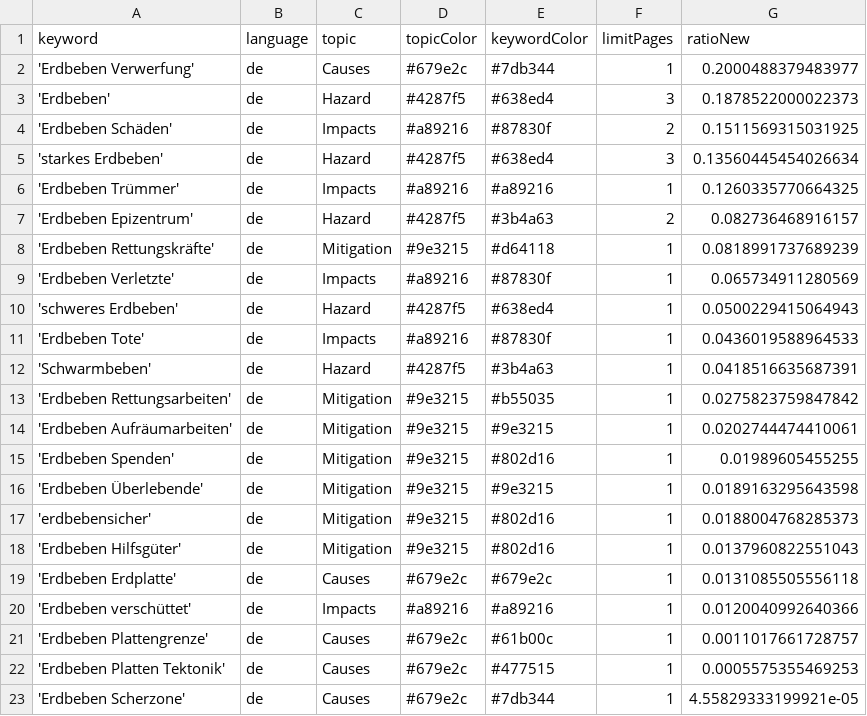
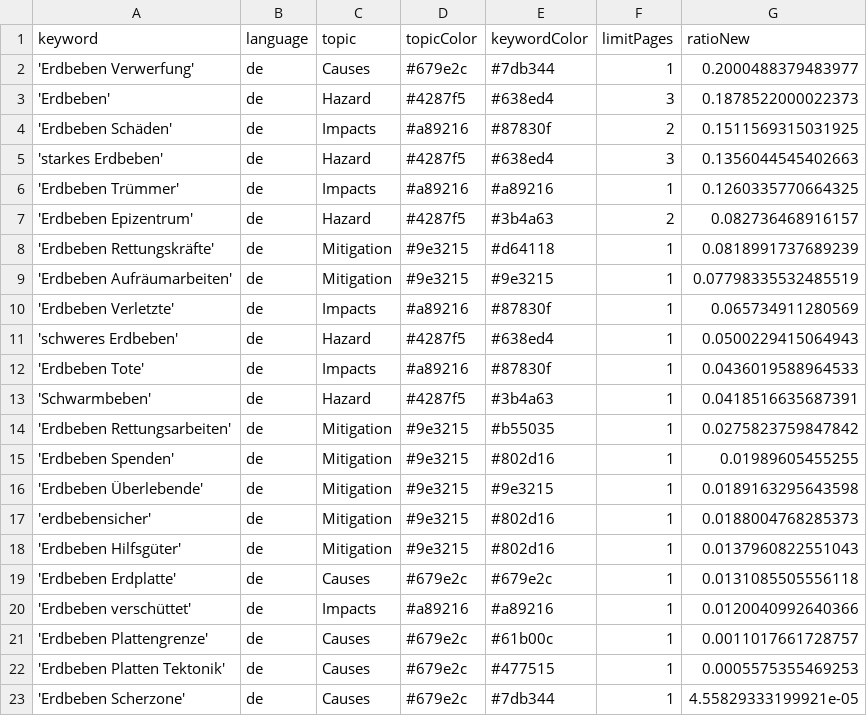
Before and after one commit to MarcoL95-news/winterIsComing, a CSV file: keywords.csv, drawn as a sheet.

```diff
--- a/keywords.csv
+++ b/keywords.csv
@@ -4,3 +4,3 @@ keyword,language,topic,topicColor,keywordColor,limitPages,ratioNew
 'Erdbeben Schäden',de,Impacts,#a89216,#87830f,2,0.1511569315031925
-'starkes Erdbeben',de,Hazard,#4287f5,#638ed4,3,0.13560445454026634
+'starkes Erdbeben',de,Hazard,#4287f5,#638ed4,3,0.1356044545402663
 'Erdbeben Trümmer',de,Impacts,#a89216,#a89216,1,0.1260335770664325
@@ -8,2 +8,3 @@ keyword,language,topic,topicColor,keywordColor,limitPages,ratioNew
 'Erdbeben Rettungskräfte',de,Mitigation,#9e3215,#d64118,1,0.0818991737689239
+'Erdbeben Aufräumarbeiten',de,Mitigation,#9e3215,#9e3215,1,0.07798335532485519
 'Erdbeben Verletzte',de,Impacts,#a89216,#87830f,1,0.065734911280569
@@ -13,3 +14,2 @@ keyword,language,topic,topicColor,keywordColor,limitPages,ratioNew
 'Erdbeben Rettungsarbeiten',de,Mitigation,#9e3215,#b55035,1,0.0275823759847842
-'Erdbeben Aufräumarbeiten',de,Mitigation,#9e3215,#9e3215,1,0.0202744474410061
 'Erdbeben Spenden',de,Mitigation,#9e3215,#802d16,1,0.01989605455255
```
Also changed, not shown: csv/news_2025_07.csv.
